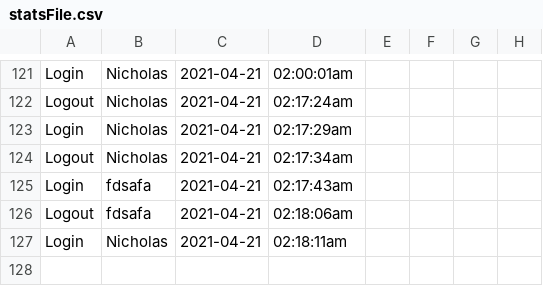
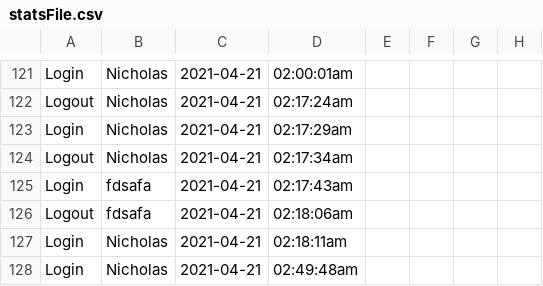
Before and after one commit to brownw15/RHCAH2021, a CSV file: calendar/statsFile.csv, drawn as a sheet; only a part is shown, gaps mark what is left out.

```diff
--- a/calendar/statsFile.csv
+++ b/calendar/statsFile.csv
@@ -127 +127,2 @@ Logout," fdsafa"," 2021-04-21"," 02:18:06am"
 Login," Nicholas"," 2021-04-21"," 02:18:11am"
+Login," Nicholas"," 2021-04-21"," 02:49:48am"
```
Also changed, not shown: 4 other files.
